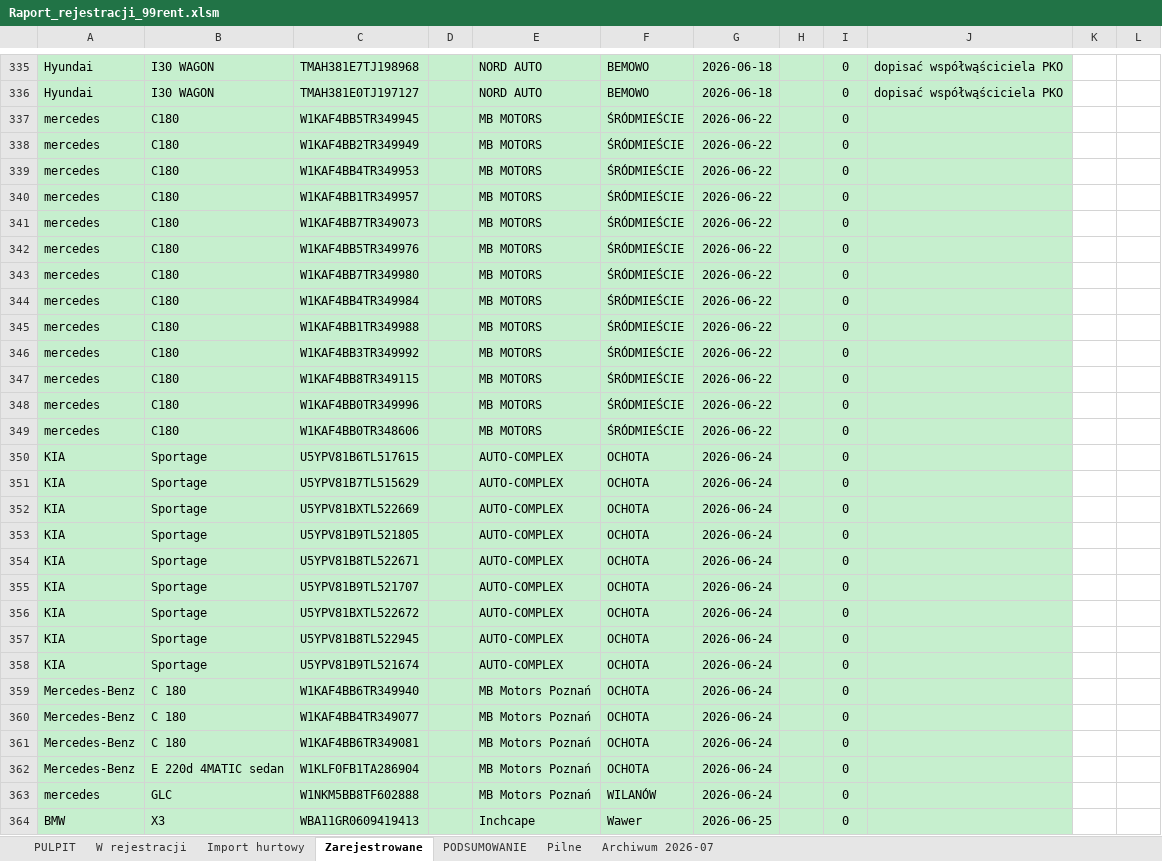
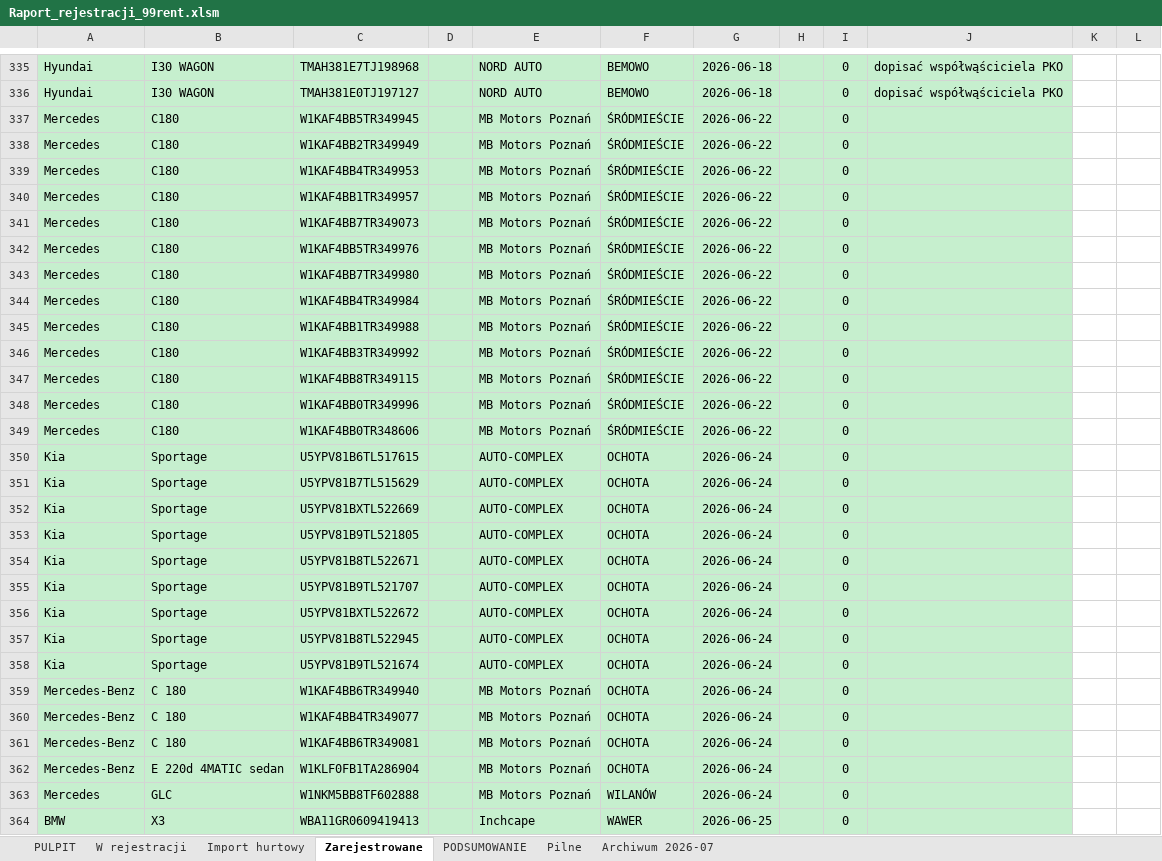
Before and after one commit to figaszewskioskar-ux/plik-rejestracji, an Excel workbook: Raport_rejestracji_99rent.xlsm, sheet Zarejestrowane, drawn as a sheet; only a part is shown, gaps mark what is left out; values as stored, in another font and other column widths than the file's, no borders; charts and pictures and conditional formats not drawn; the diff covers the shown part only; the diff names each change by its address in the sheet, - before the commit and + after, or states it on an @@ line.

```diff
--- a/Raport_rejestracji_99rent.xlsm (sheet Zarejestrowane)
+++ b/Raport_rejestracji_99rent.xlsm (sheet Zarejestrowane)
-A337:A349: mercedes
+A337:A349: Mercedes
-E337:E349: MB MOTORS
+E337:E349: MB Motors Poznań
-A350:A358: KIA
+A350:A358: Kia
-A363: mercedes
+A363: Mercedes
-F364: Wawer
+F364: WAWER
```
Also changed, not shown: 267 edited cells elsewhere in this sheet, sheet PODSUMOWANIE, sheet W rejestracji, formulas that keep their value, 3 other files.
